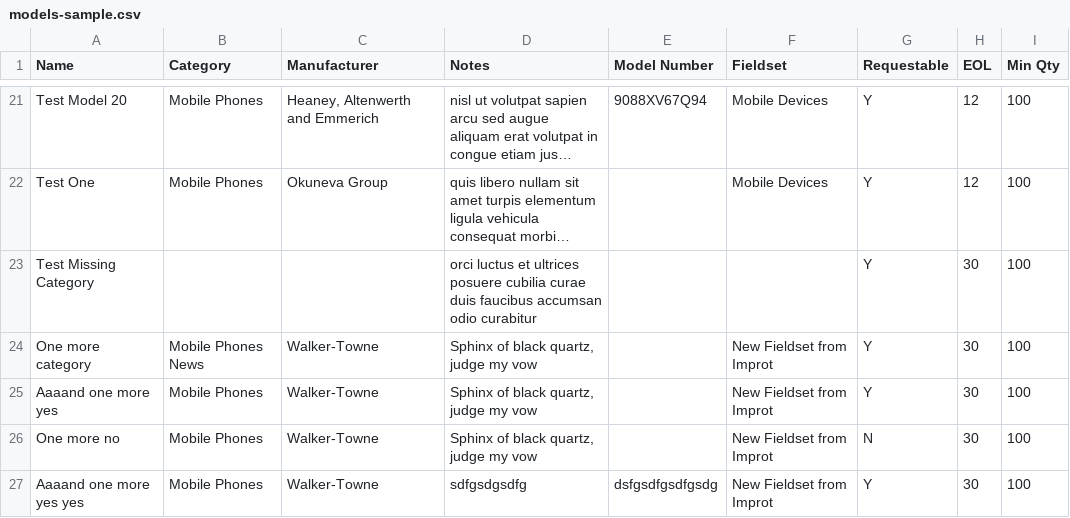
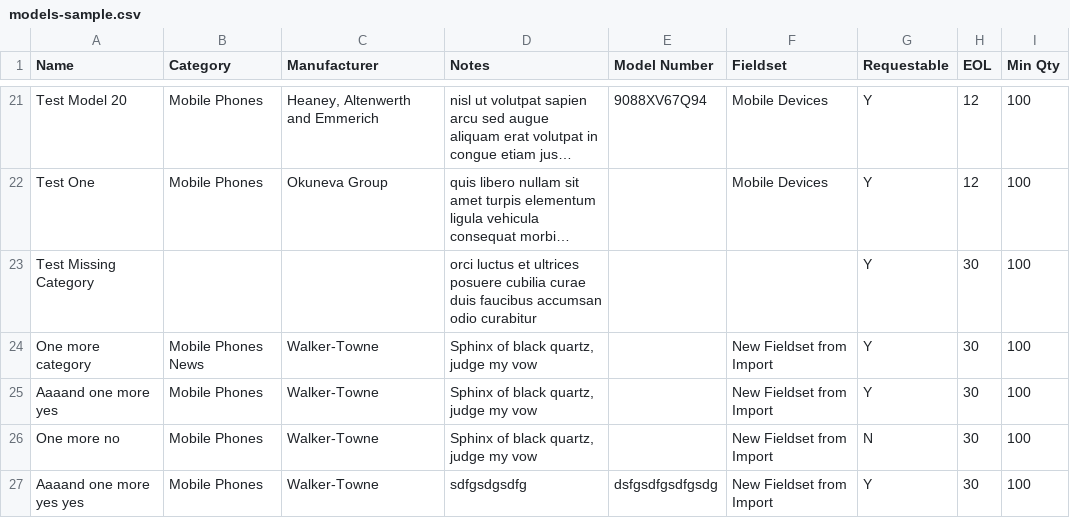
Before and after one commit to pare7149/snipe-it, a CSV file: sample_csvs/models-sample.csv, drawn as a sheet; only a part is shown, gaps mark what is left out; long unchanged cells end in …; the diff names each change by its address in the sheet, - before the commit and + after, or states it on an @@ line.

Commit message:
Updated CSV
Signed-off-by: snipe <snipe@snipe.net>

```diff
--- a/sample_csvs/models-sample.csv
+++ b/sample_csvs/models-sample.csv
-F24:F27 (Fieldset): New Fieldset from Improt
+F24:F27 (Fieldset): New Fieldset from Import
```
